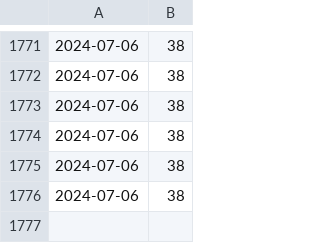
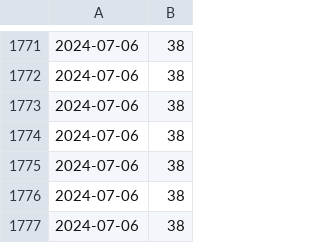
Before and after one commit to anannnchim/scrape-automation, a CSV file: data/xml_url_count.csv, drawn as a sheet; only a part is shown, gaps mark what is left out.

```diff
--- a/data/xml_url_count.csv
+++ b/data/xml_url_count.csv
@@ -1776 +1776,2 @@
 2024-07-06,38
+2024-07-06,38
```
